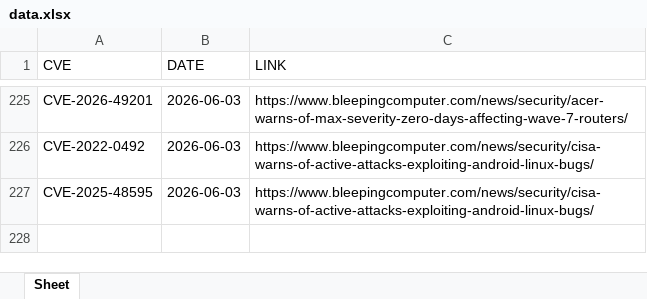
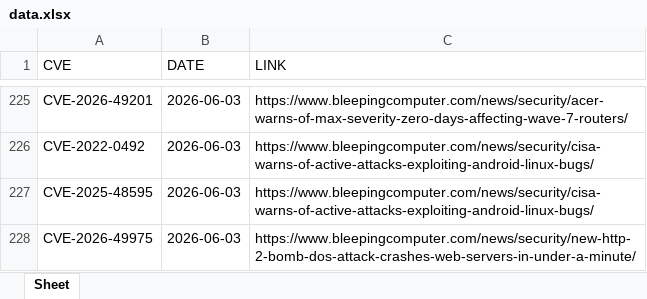
Before and after one commit to thanujbtech-lgtm/bleeping_cve, an Excel workbook: data.xlsx, sheet Sheet, drawn as a sheet; only a part is shown, gaps mark what is left out; values as stored, in another font and other column widths than the file's, no borders; the diff names each change by its address in the sheet, - before the commit and + after, or states it on an @@ line.

```diff
--- a/data.xlsx (sheet Sheet)
+++ b/data.xlsx (sheet Sheet)
+row 228: CVE-2026-49975 | 2026-06-03 | https://www.bleepingcomputer.com/news/security/new-http-2-bomb-dos-attack-crashes-web-servers-in-under-a-minute/
```
